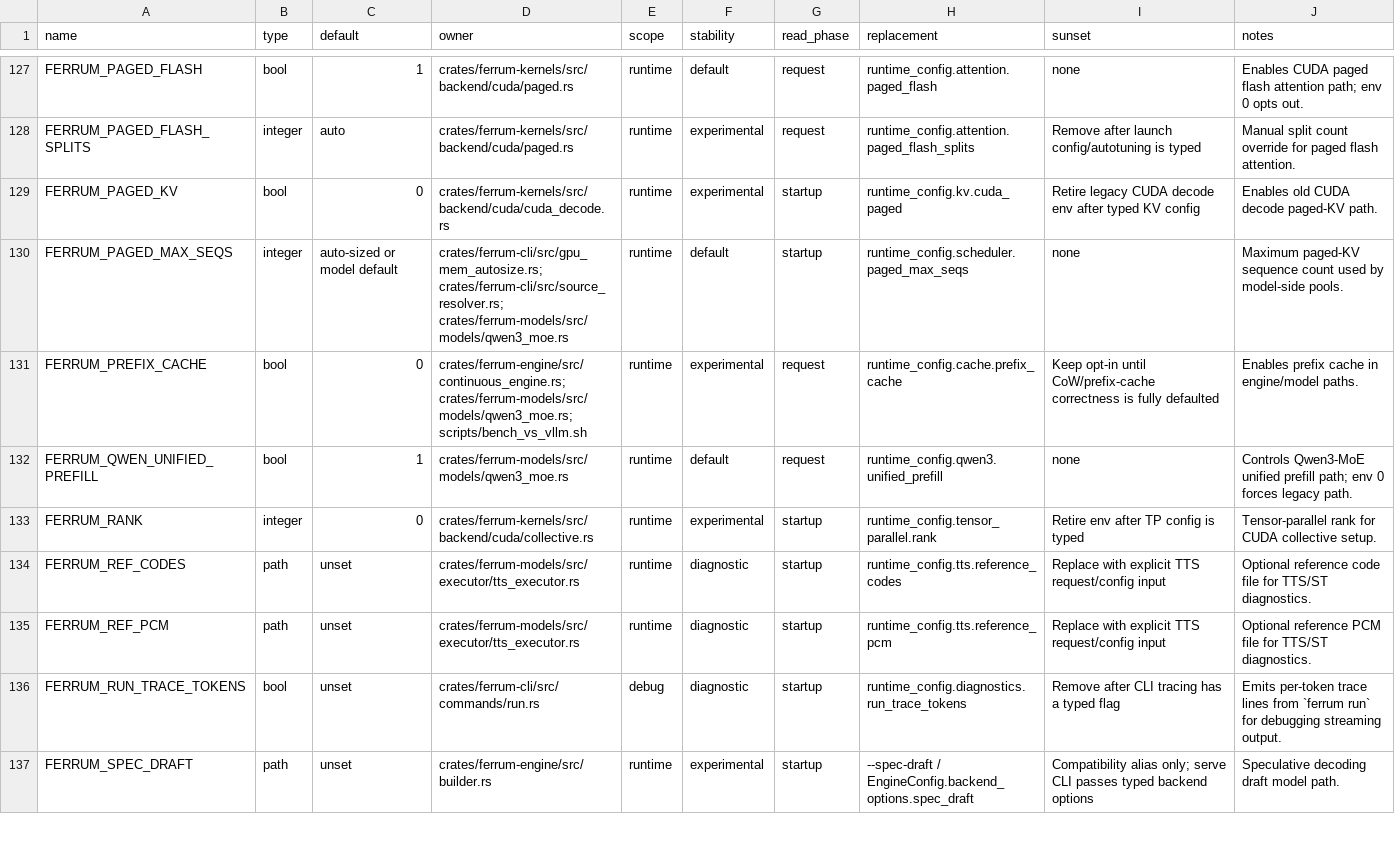
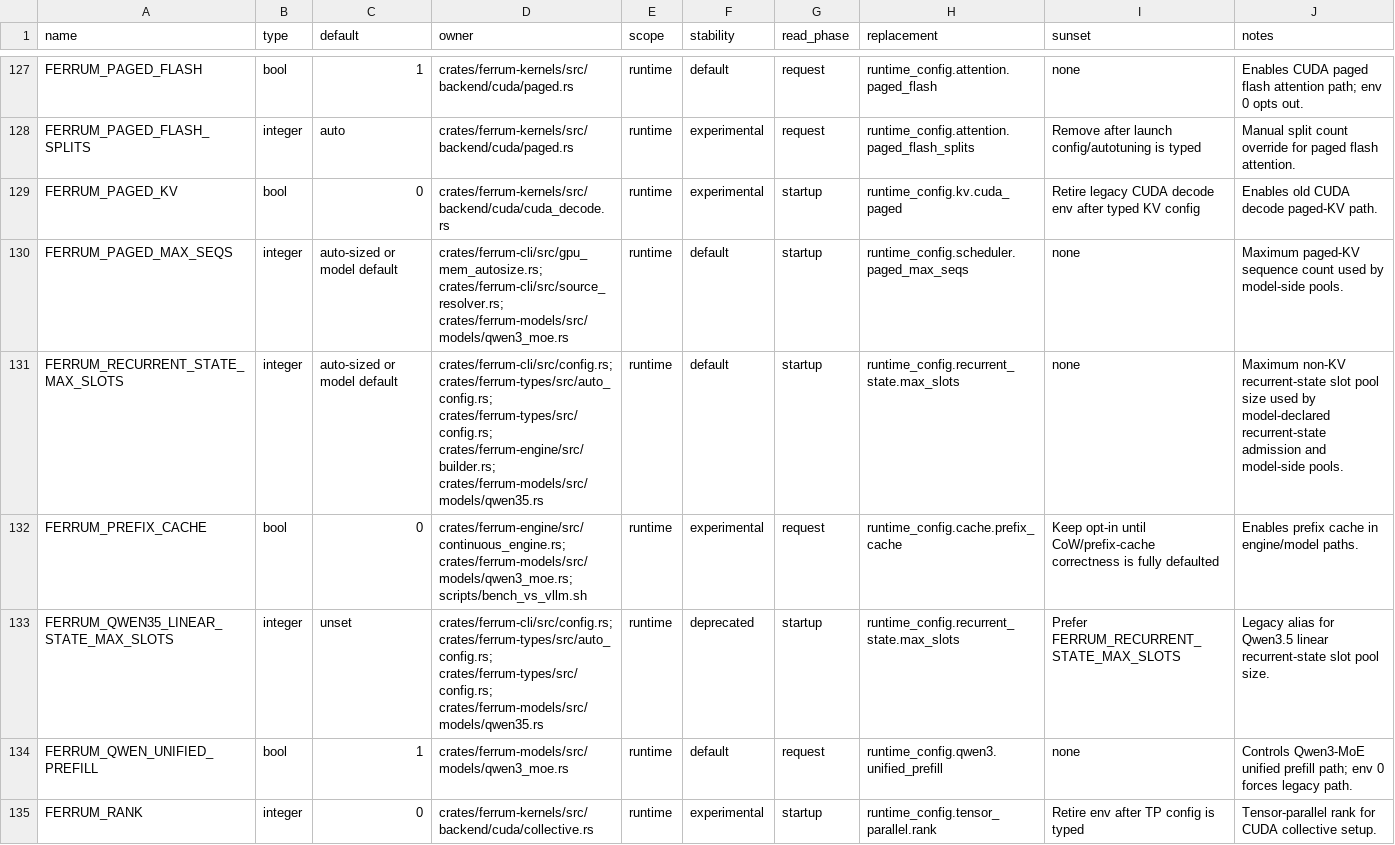
Before and after one commit to sizzlecar/ferrum-infer-rs, a TSV file: docs/runtime-env-registry.tsv, drawn as a sheet; only a part is shown, gaps mark what is left out; the shorter side is filled out with more unchanged rows.

Commit message:
fix(config): generalize recurrent state slot key

```diff
--- a/docs/runtime-env-registry.tsv
+++ b/docs/runtime-env-registry.tsv
@@ -130,3 +130,5 @@ FERRUM_PAGED_KV	bool	0	crates/ferrum-kernels/src/backend/cuda/cuda_decode.rs	run
 FERRUM_PAGED_MAX_SEQS	integer	auto-sized or model default	crates/ferrum-cli/src/gpu_mem_autosize.rs; crates/ferrum-cli/src/source_resolver.rs; crates/ferrum-models/src/models/qwen3_moe.rs	runtime	default	startup	runtime_config.scheduler.paged_max_seqs	none	Maximum paged-KV sequence count used by model-side pools.
+FERRUM_RECURRENT_STATE_MAX_SLOTS	integer	auto-sized or model default	crates/ferrum-cli/src/config.rs; crates/ferrum-types/src/auto_config.rs; crates/ferrum-types/src/config.rs; crates/ferrum-engine/src/builder.rs; crates/ferrum-models/src/models/qwen35.rs	runtime	default	startup	runtime_config.recurrent_state.max_slots	none	Maximum non-KV recurrent-state slot pool size used by model-declared recurrent-state admission and model-side pools.
 FERRUM_PREFIX_CACHE	bool	0	crates/ferrum-engine/src/continuous_engine.rs; crates/ferrum-models/src/models/qwen3_moe.rs; scripts/bench_vs_vllm.sh	runtime	experimental	request	runtime_config.cache.prefix_cache	Keep opt-in until CoW/prefix-cache correctness is fully defaulted	Enables prefix cache in engine/model paths.
+FERRUM_QWEN35_LINEAR_STATE_MAX_SLOTS	integer	unset	crates/ferrum-cli/src/config.rs; crates/ferrum-types/src/auto_config.rs; crates/ferrum-types/src/config.rs; crates/ferrum-models/src/models/qwen35.rs	runtime	deprecated	startup	runtime_config.recurrent_state.max_slots	Prefer FERRUM_RECURRENT_STATE_MAX_SLOTS	Legacy alias for Qwen3.5 linear recurrent-state slot pool size.
 FERRUM_QWEN_UNIFIED_PREFILL	bool	1	crates/ferrum-models/src/models/qwen3_moe.rs	runtime	default	request	runtime_config.qwen3.unified_prefill	none	Controls Qwen3-MoE unified prefill path; env 0 forces legacy path.
```
Also changed, not shown: 8 other files.
